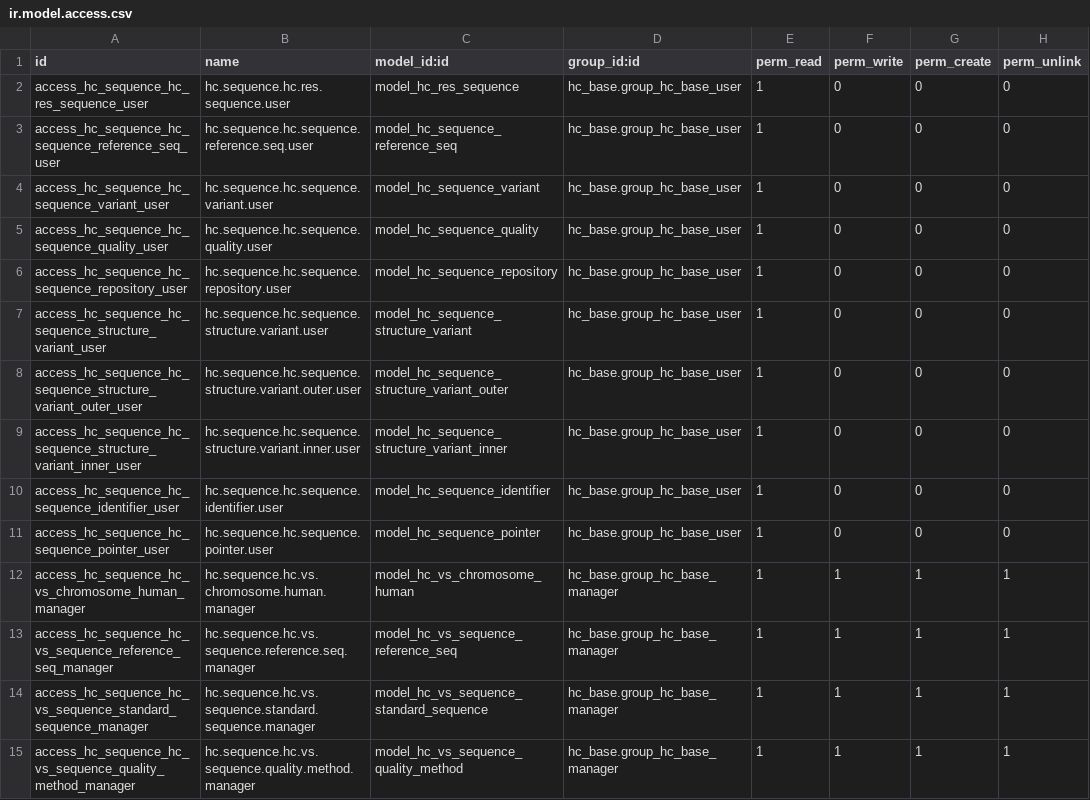
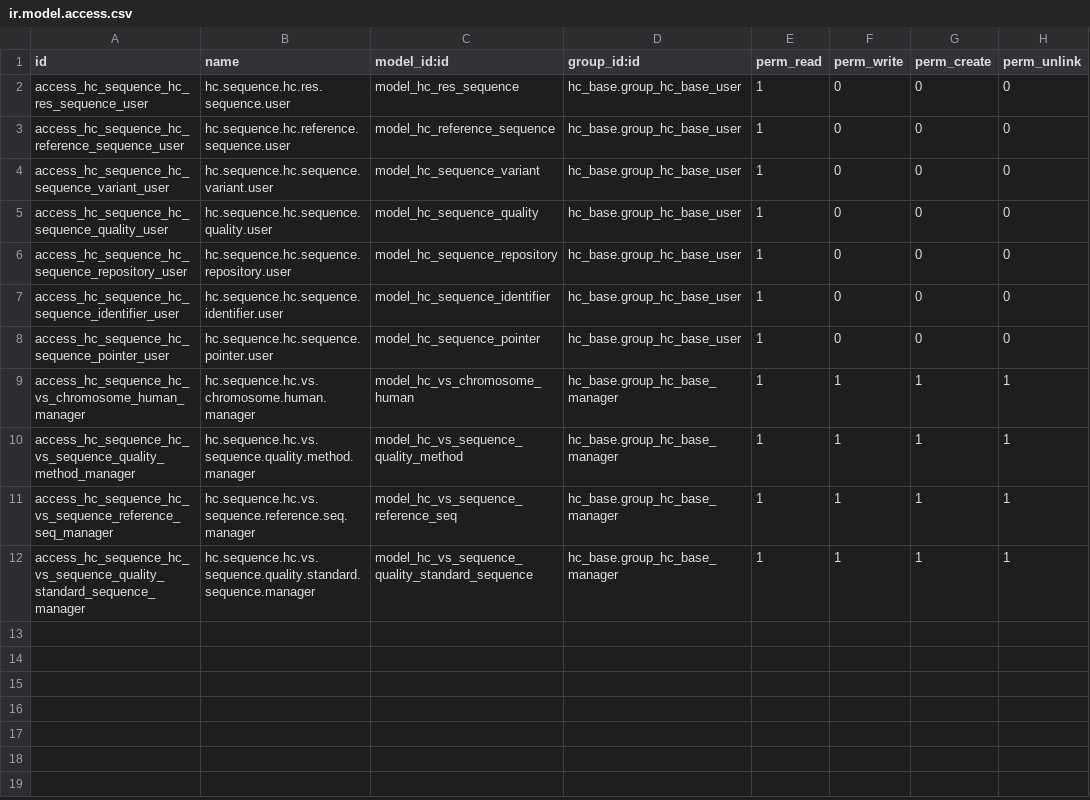
Before and after one commit to LasLabs/odoo-fhir, a CSV file: addons/hc_sequence/security/ir.model.access.csv, drawn as a sheet.

```diff
--- a/addons/hc_sequence/security/ir.model.access.csv
+++ b/addons/hc_sequence/security/ir.model.access.csv
@@ -2,3 +2,3 @@ id,name,model_id:id,group_id:id,perm_read,perm_write,perm_create,perm_unlink
 access_hc_sequence_hc_res_sequence_user,hc.sequence.hc.res.sequence.user,model_hc_res_sequence,hc_base.group_hc_base_user,1,0,0,0
-access_hc_sequence_hc_sequence_reference_seq_user,hc.sequence.hc.sequence.reference.seq.user,model_hc_sequence_reference_seq,hc_base.group_hc_base_user,1,0,0,0
+access_hc_sequence_hc_reference_sequence_user,hc.sequence.hc.reference.sequence.user,model_hc_reference_sequence,hc_base.group_hc_base_user,1,0,0,0
 access_hc_sequence_hc_sequence_variant_user,hc.sequence.hc.sequence.variant.user,model_hc_sequence_variant,hc_base.group_hc_base_user,1,0,0,0
@@ -6,5 +6,2 @@ access_hc_sequence_hc_sequence_quality_user,hc.sequence.hc.sequence.quality.user
 access_hc_sequence_hc_sequence_repository_user,hc.sequence.hc.sequence.repository.user,model_hc_sequence_repository,hc_base.group_hc_base_user,1,0,0,0
-access_hc_sequence_hc_sequence_structure_variant_user,hc.sequence.hc.sequence.structure.variant.user,model_hc_sequence_structure_variant,hc_base.group_hc_base_user,1,0,0,0
-access_hc_sequence_hc_sequence_structure_variant_outer_user,hc.sequence.hc.sequence.structure.variant.outer.user,model_hc_sequence_structure_variant_outer,hc_base.group_hc_base_user,1,0,0,0
-access_hc_sequence_hc_sequence_structure_variant_inner_user,hc.sequence.hc.sequence.structure.variant.inner.user,model_hc_sequence_structure_variant_inner,hc_base.group_hc_base_user,1,0,0,0
 access_hc_sequence_hc_sequence_identifier_user,hc.sequence.hc.sequence.identifier.user,model_hc_sequence_identifier,hc_base.group_hc_base_user,1,0,0,0
@@ -12,4 +9,4 @@ access_hc_sequence_hc_sequence_pointer_user,hc.sequence.hc.sequence.pointer.user
 access_hc_sequence_hc_vs_chromosome_human_manager,hc.sequence.hc.vs.chromosome.human.manager,model_hc_vs_chromosome_human,hc_base.group_hc_base_manager,1,1,1,1
+access_hc_sequence_hc_vs_sequence_quality_method_manager,hc.sequence.hc.vs.sequence.quality.method.manager,model_hc_vs_sequence_quality_method,hc_base.group_hc_base_manager,1,1,1,1
 access_hc_sequence_hc_vs_sequence_reference_seq_manager,hc.sequence.hc.vs.sequence.reference.seq.manager,model_hc_vs_sequence_reference_seq,hc_base.group_hc_base_manager,1,1,1,1
-access_hc_sequence_hc_vs_sequence_standard_sequence_manager,hc.sequence.hc.vs.sequence.standard.sequence.manager,model_hc_vs_sequence_standard_sequence,hc_base.group_hc_base_manager,1,1,1,1
-access_hc_sequence_hc_vs_sequence_quality_method_manager,hc.sequence.hc.vs.sequence.quality.method.manager,model_hc_vs_sequence_quality_method,hc_base.group_hc_base_manager,1,1,1,1
+access_hc_sequence_hc_vs_sequence_quality_standard_sequence_manager,hc.sequence.hc.vs.sequence.quality.standard.sequence.manager,model_hc_vs_sequence_quality_standard_sequence,hc_base.group_hc_base_manager,1,1,1,1
```
Also changed, not shown: addons/hc_base/demo/hc.human.name.csv, addons/hc_base/security/ir.model.access.csv, 6 other files.
